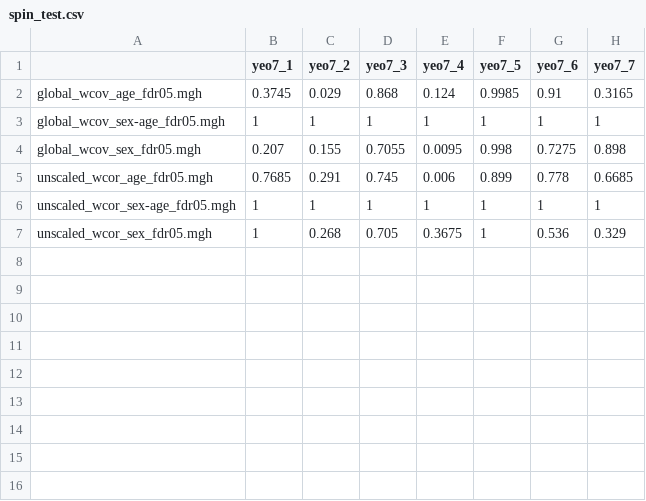
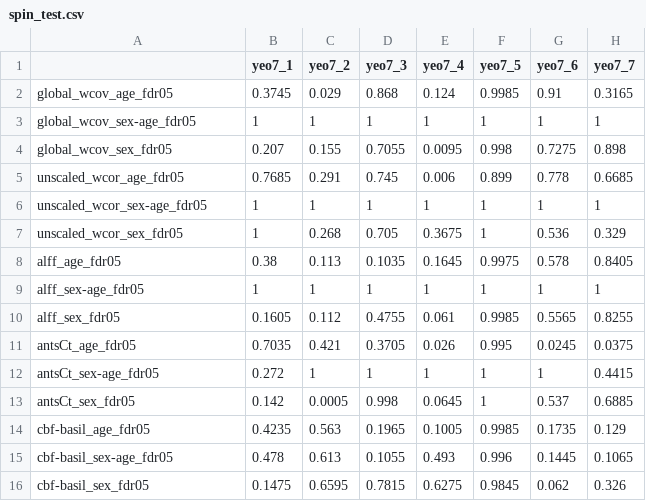
Before and after one commit to hufengling/IMCo_analyses, a CSV file: antsCT_ALFF_BASILc/output/figures/spin_test.csv, drawn as a sheet.

Commit message:
spin test on modalities

```diff
--- a/antsCT_ALFF_BASILc/output/figures/spin_test.csv
+++ b/antsCT_ALFF_BASILc/output/figures/spin_test.csv
@@ -1,7 +1,16 @@
 ,yeo7_1,yeo7_2,yeo7_3,yeo7_4,yeo7_5,yeo7_6,yeo7_7
-global_wcov_age_fdr05.mgh,0.3745,0.029,0.868,0.124,0.9985,0.91,0.3165
-global_wcov_sex-age_fdr05.mgh,1,1,1,1,1,1,1
-global_wcov_sex_fdr05.mgh,0.207,0.155,0.7055,0.0095,0.998,0.7275,0.898
-unscaled_wcor_age_fdr05.mgh,0.7685,0.291,0.745,0.006,0.899,0.778,0.6685
-unscaled_wcor_sex-age_fdr05.mgh,1,1,1,1,1,1,1
-unscaled_wcor_sex_fdr05.mgh,1,0.268,0.705,0.3675,1,0.536,0.329
+global_wcov_age_fdr05,0.3745,0.029,0.868,0.124,0.9985,0.91,0.3165
+global_wcov_sex-age_fdr05,1,1,1,1,1,1,1
+global_wcov_sex_fdr05,0.207,0.155,0.7055,0.0095,0.998,0.7275,0.898
+unscaled_wcor_age_fdr05,0.7685,0.291,0.745,0.006,0.899,0.778,0.6685
+unscaled_wcor_sex-age_fdr05,1,1,1,1,1,1,1
+unscaled_wcor_sex_fdr05,1,0.268,0.705,0.3675,1,0.536,0.329
+alff_age_fdr05,0.38,0.113,0.1035,0.1645,0.9975,0.578,0.8405
+alff_sex-age_fdr05,1,1,1,1,1,1,1
+alff_sex_fdr05,0.1605,0.112,0.4755,0.061,0.9985,0.5565,0.8255
+antsCt_age_fdr05,0.7035,0.421,0.3705,0.026,0.995,0.0245,0.0375
+antsCt_sex-age_fdr05,0.272,1,1,1,1,1,0.4415
+antsCt_sex_fdr05,0.142,0.0005,0.998,0.0645,1,0.537,0.6885
+cbf-basil_age_fdr05,0.4235,0.563,0.1965,0.1005,0.9985,0.1735,0.129
+cbf-basil_sex-age_fdr05,0.478,0.613,0.1055,0.493,0.996,0.1445,0.1065
+cbf-basil_sex_fdr05,0.1475,0.6595,0.7815,0.6275,0.9845,0.062,0.326
```
Also changed, not shown: ALFF_BASILc_REHO/output/figures/spin_test.csv, 5 other files.
